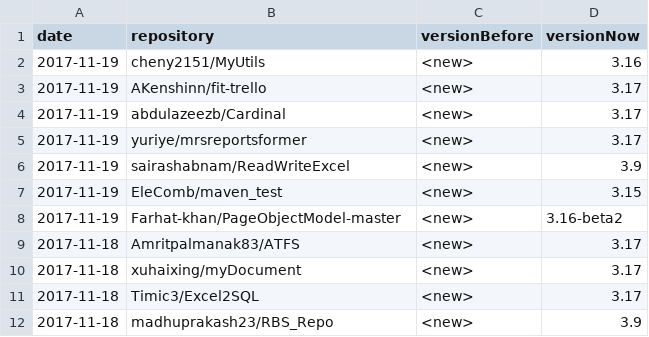
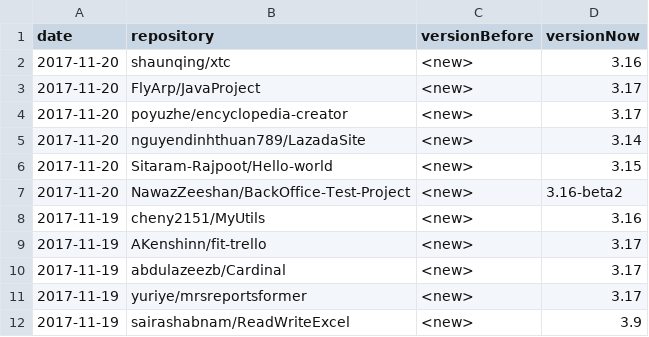
Before and after one commit to centic9/github-version-statistics, a CSV file: docs/_data/versionChanges.csv, drawn as a sheet; only a part is shown; the shorter side is filled out with more unchanged rows; the diff names each change by its address in the sheet, - before the commit and + after, or states it on an @@ line.

```diff
--- a/docs/_data/versionChanges.csv
+++ b/docs/_data/versionChanges.csv
+row 2: 2017-11-20 | shaunqing/xtc | <new> | 3.16
+row 3: 2017-11-20 | FlyArp/JavaProject | <new> | 3.17
+row 4: 2017-11-20 | poyuzhe/encyclopedia-creator | <new> | 3.17
+row 5: 2017-11-20 | nguyendinhthuan789/LazadaSite | <new> | 3.14
+row 6: 2017-11-20 | Sitaram-Rajpoot/Hello-world | <new> | 3.15
+row 7: 2017-11-20 | NawazZeeshan/BackOffice-Test-Project | <new> | 3.16-beta2
```
Also changed, not shown: docs/resultsAll.csv, docs/resultsCurrent.csv, 5 other files.
